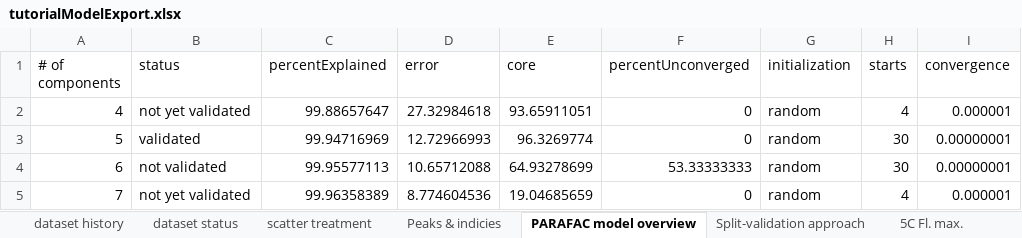
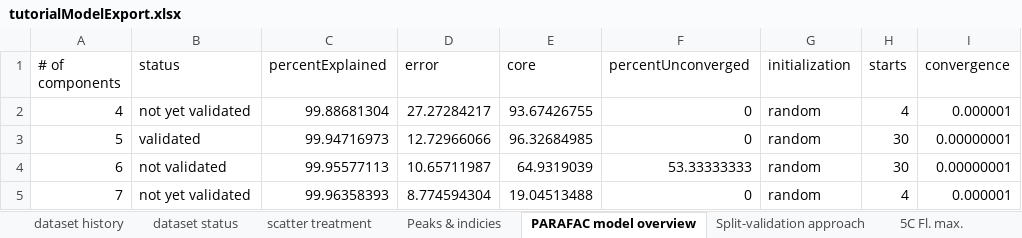
Before and after one commit to urbanwuensch/drEEM-online, an Excel workbook: examples/tutorialModelExport.xlsx, sheet PARAFAC model overview, drawn as a sheet; only a part is shown; values as stored, in another font and other column widths than the file's, no borders; the diff names each change by its address in the sheet, - before the commit and + after, or states it on an @@ line.

```diff
--- a/examples/tutorialModelExport.xlsx (sheet PARAFAC model overview)
+++ b/examples/tutorialModelExport.xlsx (sheet PARAFAC model overview)
-C2 (percentExplained): 99.88657647
+C2 (percentExplained): 99.88681304
-D2 (error): 27.32984618
+D2 (error): 27.27284217
-E2 (core): 93.65911051
+E2 (core): 93.67426755
-C3 (percentExplained): 99.94716969
+C3 (percentExplained): 99.94716973
-D3 (error): 12.72966993
+D3 (error): 12.72966066
-E3 (core): 96.3269774
+E3 (core): 96.32684985
-D4 (error): 10.65712088
+D4 (error): 10.65711987
-E4 (core): 64.93278699
+E4 (core): 64.9319039
-C5 (percentExplained): 99.96358389
+C5 (percentExplained): 99.96358393
-D5 (error): 8.774604536
+D5 (error): 8.774594304
-E5 (core): 19.04685659
+E5 (core): 19.04513488
```
Also changed, not shown: sheet 5C em loadings, sheet 5C Fl. max., sheet 5C ex loadings, sheet Split-validation approach, 7 other files.
